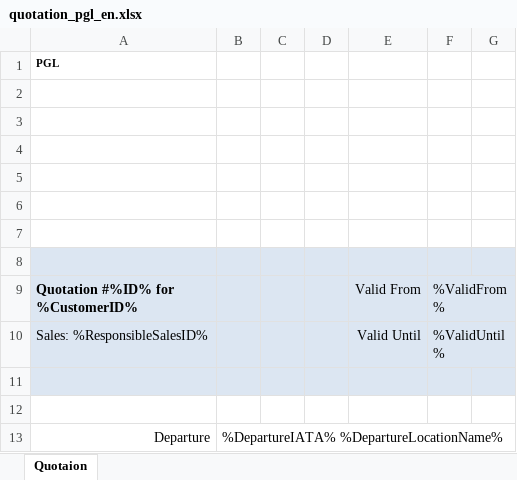
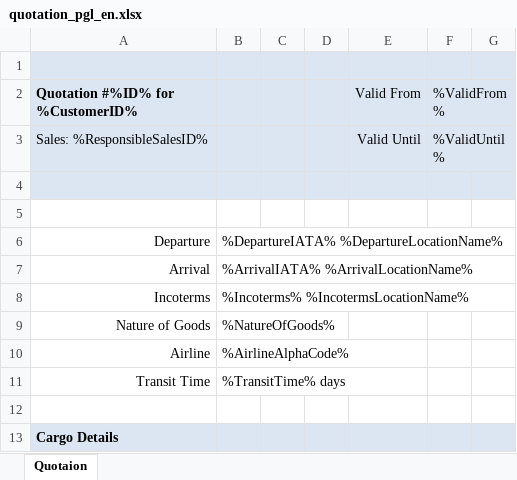
Before and after one commit to pqr/pls, an Excel workbook: src/Forward/Module/Quotation/quotation_pgl_en.xlsx, sheet Quotaion, drawn as a sheet; only a part is shown; the shorter side is filled out with more unchanged rows; values as stored, in another font and other column widths than the file's, no borders; charts and pictures not drawn; the diff names each change by its address in the sheet, - before the commit and + after, or states it on an @@ line.

```diff
--- a/src/Forward/Module/Quotation/quotation_pgl_en.xlsx (sheet Quotaion)
+++ b/src/Forward/Module/Quotation/quotation_pgl_en.xlsx (sheet Quotaion)
-row 1: PGL
-row 2: (empty)
-row 3: (empty)
-row 4: (empty)
-row 5: (empty)
-row 6: (empty)
-row 7: (empty)
```
Also changed, not shown: charts or pictures, src/Forward/Module/Quotation/quotation_pgl_ru.xlsx, src/Forward/Module/Quotation/quotation_pls_en.xlsx, 2 other files.
